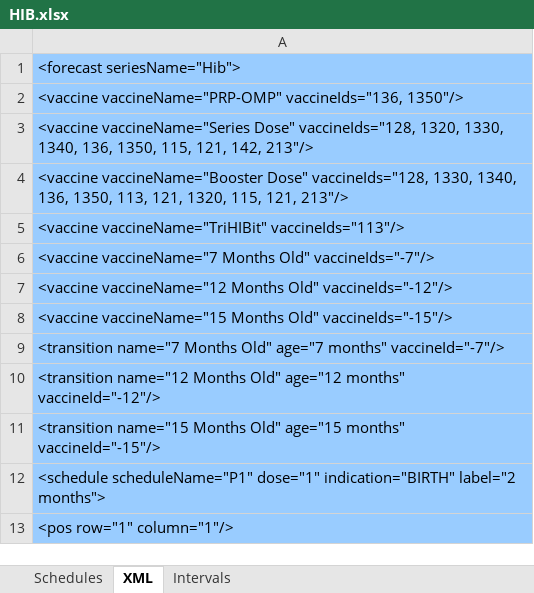
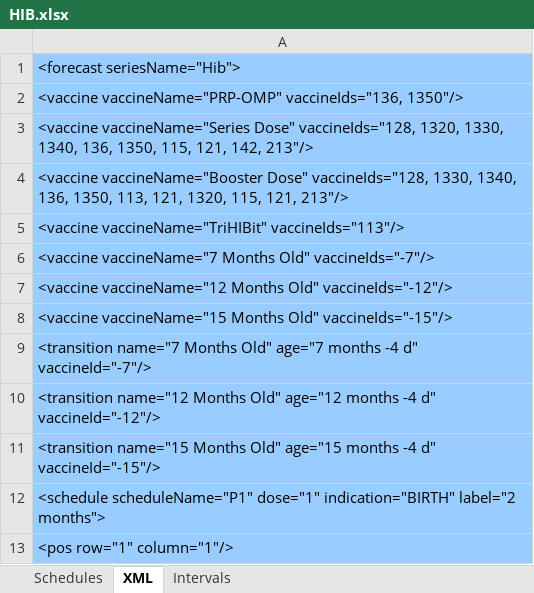
Before and after one commit to immregistries/LoneStarVaccineForecaster, an Excel workbook: schedules/HIB.xlsx, sheet XML, drawn as a sheet; only a part is shown; values as stored, in another font and other column widths than the file's, no borders; the diff names each change by its address in the sheet, - before the commit and + after, or states it on an @@ line.

```diff
--- a/schedules/HIB.xlsx (sheet XML)
+++ b/schedules/HIB.xlsx (sheet XML)
-A9: …Old" age="7 months" vaccineId="-7"/>
+A9: …Old" age="7 months -4 d" vaccineId="-7"/>
-A10: …Old" age="12 months" vaccineId="-12"/>
+A10: …Old" age="12 months -4 d" vaccineId="-12"/>
-A11: …Old" age="15 months" vaccineId="-15"/>
+A11: …Old" age="15 months -4 d" vaccineId="-15"/>
```
Also changed, not shown: sheet Schedules, schedules/Diphtheria.xlsx, schedules/Pneumo.xlsx, 7 other files.
